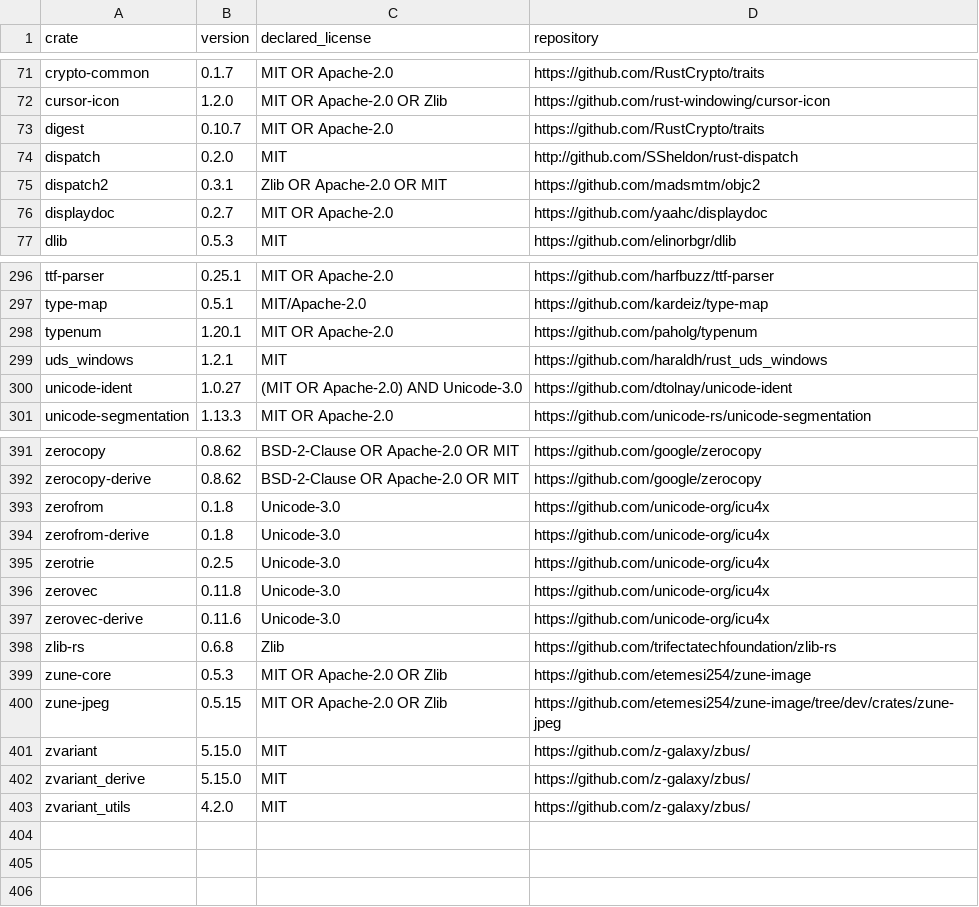
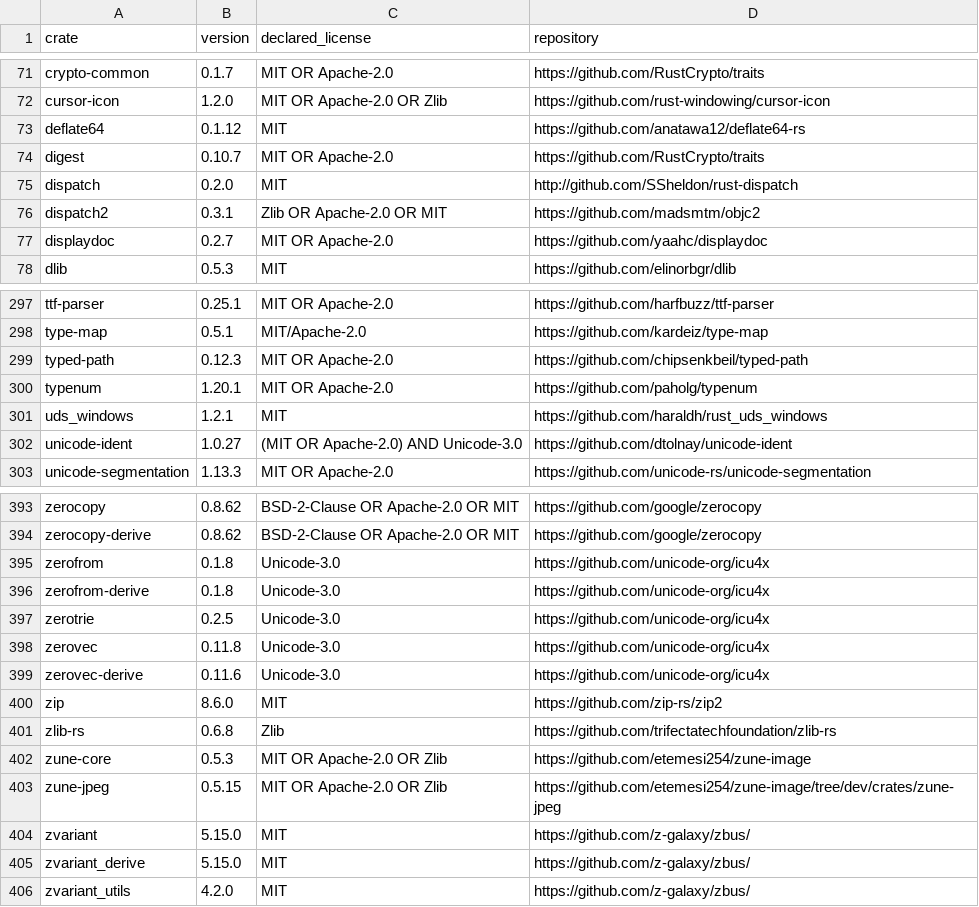
Before and after one commit to esotericode/Skyline, a TSV file: docs/dependency-inventory.tsv, drawn as a sheet; only a part is shown, gaps mark what is left out.

```diff
--- a/docs/dependency-inventory.tsv
+++ b/docs/dependency-inventory.tsv
@@ -72,2 +72,3 @@ crypto-common	0.1.7	MIT OR Apache-2.0	https://github.com/RustCrypto/traits
 cursor-icon	1.2.0	MIT OR Apache-2.0 OR Zlib	https://github.com/rust-windowing/cursor-icon
+deflate64	0.1.12	MIT	https://github.com/anatawa12/deflate64-rs
 digest	0.10.7	MIT OR Apache-2.0	https://github.com/RustCrypto/traits
@@ -297,2 +298,3 @@ ttf-parser	0.25.1	MIT OR Apache-2.0	https://github.com/harfbuzz/ttf-parser
 type-map	0.5.1	MIT/Apache-2.0	https://github.com/kardeiz/type-map
+typed-path	0.12.3	MIT OR Apache-2.0	https://github.com/chipsenkbeil/typed-path
 typenum	1.20.1	MIT OR Apache-2.0	https://github.com/paholg/typenum
@@ -397,2 +399,3 @@ zerovec	0.11.8	Unicode-3.0	https://github.com/unicode-org/icu4x
 zerovec-derive	0.11.6	Unicode-3.0	https://github.com/unicode-org/icu4x
+zip	8.6.0	MIT	https://github.com/zip-rs/zip2
 zlib-rs	0.6.8	Zlib	https://github.com/trifectatechfoundation/zlib-rs
```
Also changed, not shown: 6 other files.
